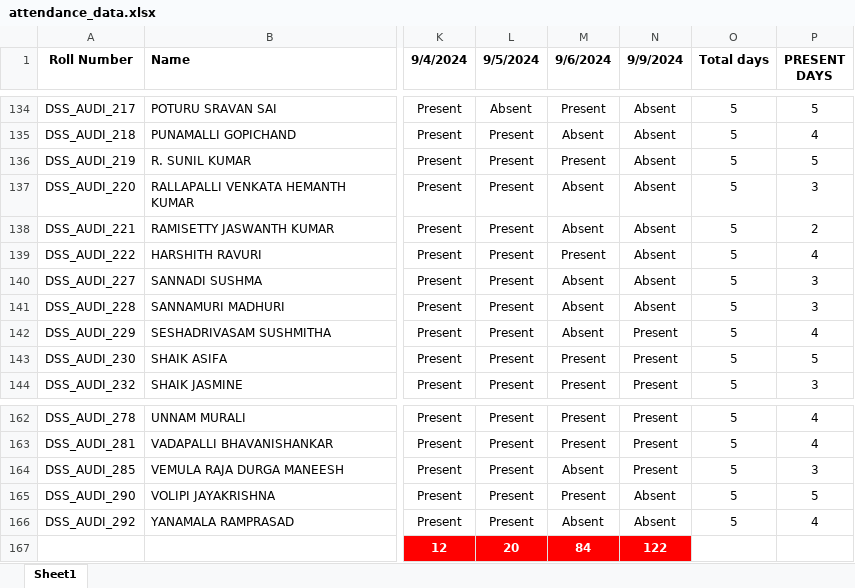
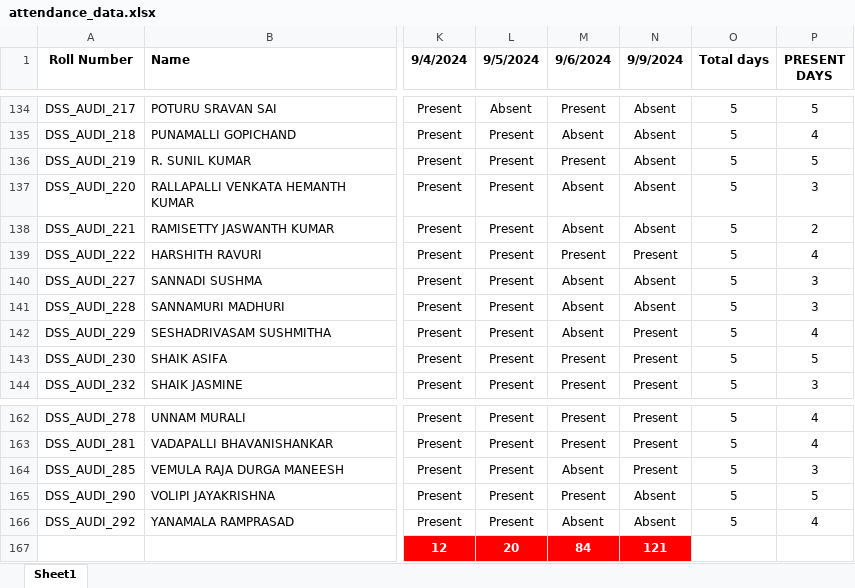
Before and after one commit to harshithravuri23/Attendance_Management_Project_DSS, an Excel workbook: attendance_data.xlsx, sheet Sheet1, drawn as a sheet; only a part is shown, gaps mark what is left out; values as stored, in another font and other column widths than the file's, no borders; the diff names each change by its address in the sheet, - before the commit and + after, or states it on an @@ line.

Commit message:
My attendance forgot to add

```diff
--- a/attendance_data.xlsx (sheet Sheet1)
+++ b/attendance_data.xlsx (sheet Sheet1)
-N139 (9/9/2024): Absent
+N139 (9/9/2024): Present
-N167 (9/9/2024): 122
+N167 (9/9/2024): 121
```
